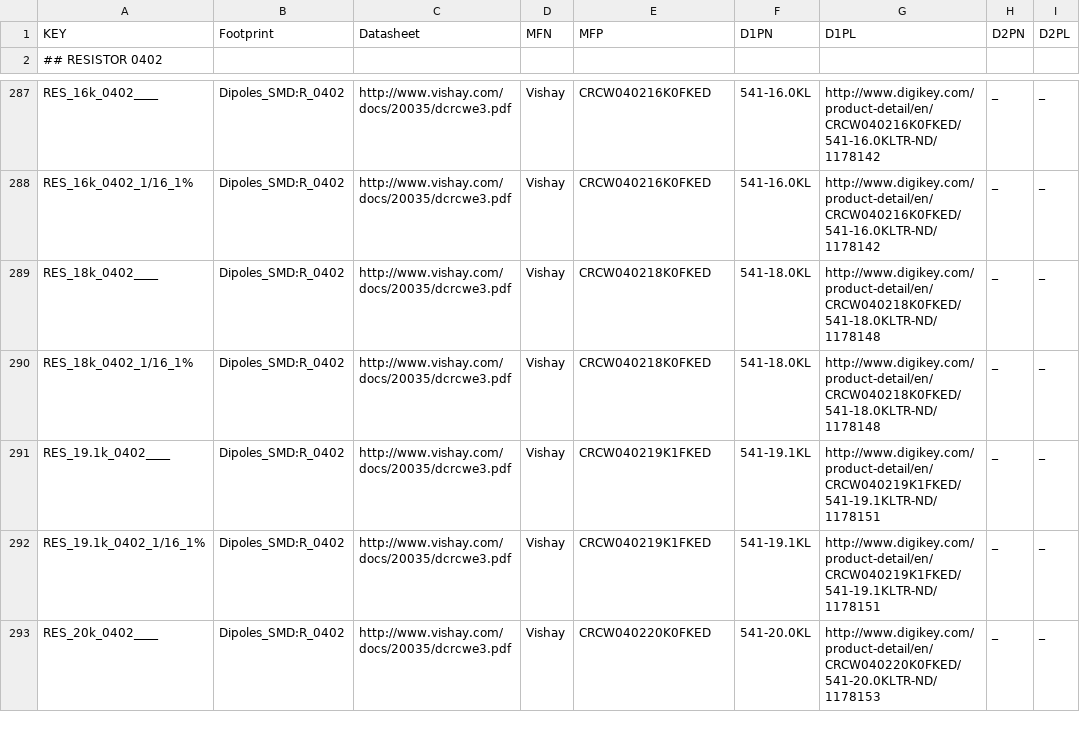
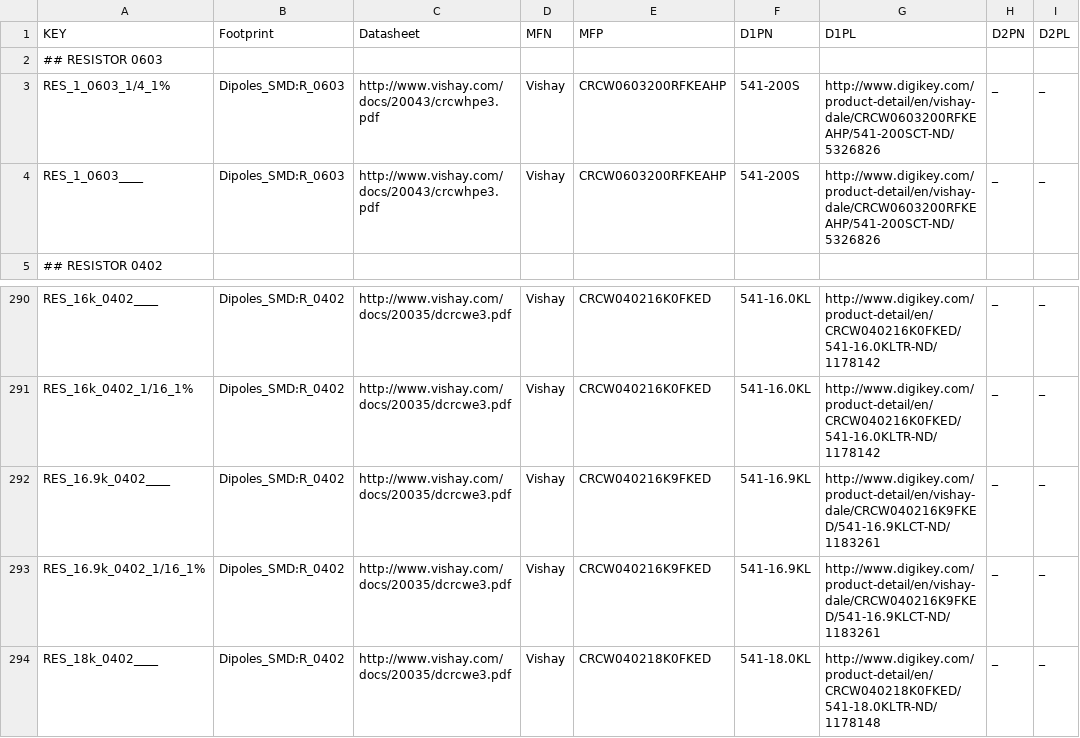
Before and after one commit to osrf/osrf_hw, a CSV file: kicad_scripts/db_files/resistors.csv, drawn as a sheet; only a part is shown, gaps mark what is left out; the shorter side is filled out with more unchanged rows; the diff names each change by its address in the sheet, - before the commit and + after, or states it on an @@ line.

```diff
--- a/kicad_scripts/db_files/resistors.csv
+++ b/kicad_scripts/db_files/resistors.csv
+row 2: ## RESISTOR 0603
+row 3: RES_1_0603_1/4_1% | Dipoles_SMD:R_0603 | http://www.vishay.com/docs/20043/crcwhpe3.pdf | Vishay | CRCW0603200RFKEAHP | 541-200S | http://www.digikey.com/product-detail/en/vishay-dale/CRCW0603200RFKEAHP/541-200SCT-ND/5326826 | _ | _
+row 4: RES_1_0603____ | Dipoles_SMD:R_0603 | http://www.vishay.com/docs/20043/crcwhpe3.pdf | Vishay | CRCW0603200RFKEAHP | 541-200S | http://www.digikey.com/product-detail/en/vishay-dale/CRCW0603200RFKEAHP/541-200SCT-ND/5326826 | _ | _
+row 292: RES_16.9k_0402____ | Dipoles_SMD:R_0402 | http://www.vishay.com/docs/20035/dcrcwe3.pdf | Vishay | CRCW040216K9FKED | 541-16.9KL | http://www.digikey.com/product-detail/en/vishay-dale/CRCW040216K9FKED/541-16.9KLCT-ND/1183261 | _ | _
+row 293: RES_16.9k_0402_1/16_1% | Dipoles_SMD:R_0402 | http://www.vishay.com/docs/20035/dcrcwe3.pdf | Vishay | CRCW040216K9FKED | 541-16.9KL | http://www.digikey.com/product-detail/en/vishay-dale/CRCW040216K9FKED/541-16.9KLCT-ND/1183261 | _ | _
```
Also changed, not shown: kicad_scripts/db_files/capacitors.csv, 8 other files.
